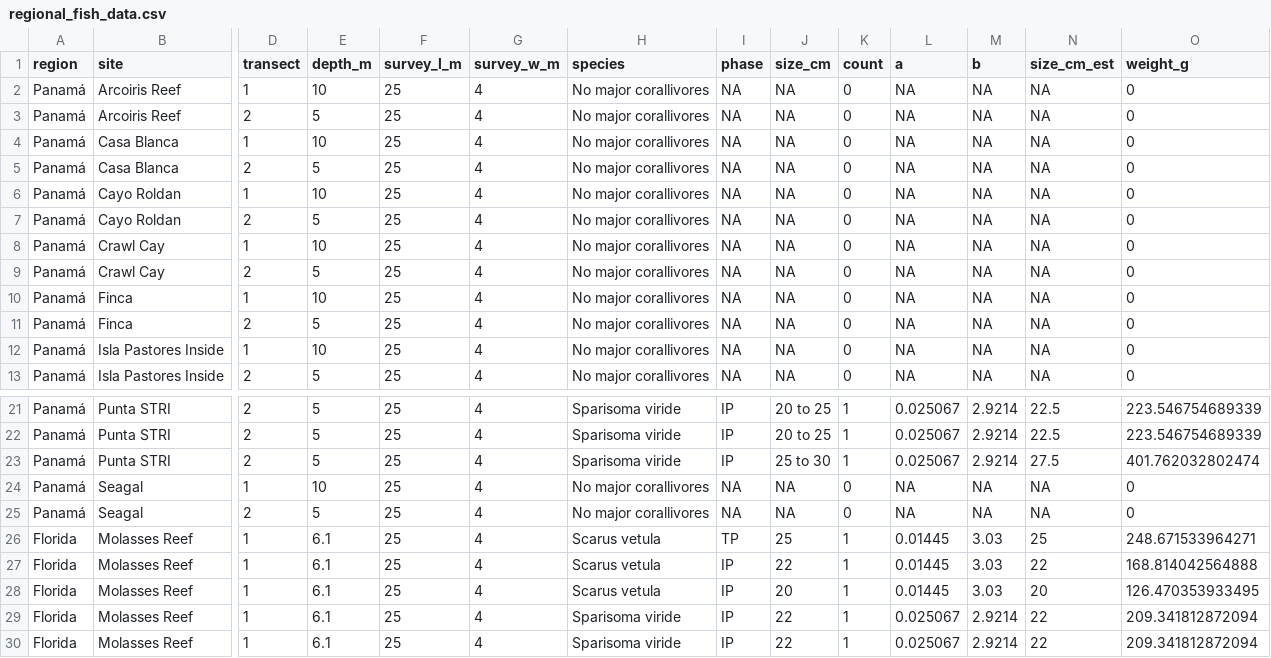
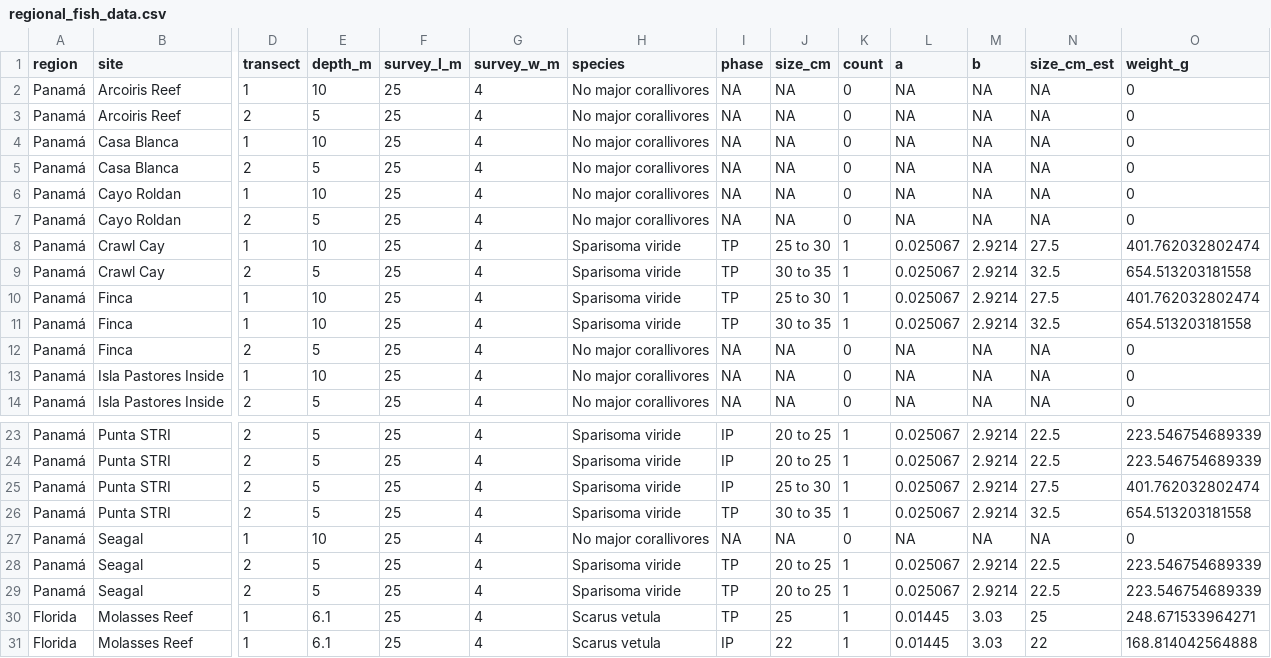
Before and after one commit to hannahrempel/ecological_drivers_corallivory, a CSV file: data/regional_fish_data.csv, drawn as a sheet; only a part is shown, gaps mark what is left out; the shorter side is filled out with more unchanged rows; addresses are those after the commit; rows hold the shown columns only; the diff covers the shown part only; the diff names each change by its address in the sheet, - before the commit and + after, or states it on an @@ line.

```diff
--- a/data/regional_fish_data.csv
+++ b/data/regional_fish_data.csv
-H8:H10 (species): No major corallivores
+H8:H10 (species): Sparisoma viride
-I8:I10 (phase): NA
+I8:I10 (phase): TP
-J8 (size_cm): NA
+J8 (size_cm): 25 to 30
-K8:K10 (count): 0
+K8:K10 (count): 1
-L8:L10 (a): NA
+L8:L10 (a): 0.025067
-M8:M10 (b): NA
+M8:M10 (b): 2.9214
-N8 (size_cm_est): NA
+N8 (size_cm_est): 27.5
-O8 (weight_g): 0
+O8 (weight_g): 401.762032802474
-J9 (size_cm): NA
+J9 (size_cm): 30 to 35
-N9 (size_cm_est): NA
+N9 (size_cm_est): 32.5
-O9 (weight_g): 0
+O9 (weight_g): 654.513203181558
-J10 (size_cm): NA
+J10 (size_cm): 25 to 30
-N10 (size_cm_est): NA
+N10 (size_cm_est): 27.5
-O10 (weight_g): 0
+O10 (weight_g): 401.762032802474
+row 11: Panamá | Finca | 1 | 10 | 25 | 4 | Sparisoma viride | TP | 30 to 35 | 1 | 0.025067 | 2.9214 | 32.5 | 654.513203181558
+row 26: Panamá | Punta STRI | 2 | 5 | 25 | 4 | Sparisoma viride | TP | 30 to 35 | 1 | 0.025067 | 2.9214 | 32.5 | 654.513203181558
-H28 (species): No major corallivores
+H28 (species): Sparisoma viride
-I28 (phase): NA
+I28 (phase): TP
-J28 (size_cm): NA
+J28 (size_cm): 20 to 25
-K28 (count): 0
+K28 (count): 1
-L28 (a): NA
+L28 (a): 0.025067
-M28 (b): NA
+M28 (b): 2.9214
-N28 (size_cm_est): NA
+N28 (size_cm_est): 22.5
-O28 (weight_g): 0
+O28 (weight_g): 223.546754689339
+row 29: Panamá | Seagal | 2 | 5 | 25 | 4 | Sparisoma viride | TP | 20 to 25 | 1 | 0.025067 | 2.9214 | 22.5 | 223.546754689339
```
Also changed, not shown: 1 added row and 8 edited cells elsewhere in this file, data/fla13_pan13_fish_data.csv, supplements/table_s3_published_parrotfish_corallivory_rates.csv, 55 other files.
